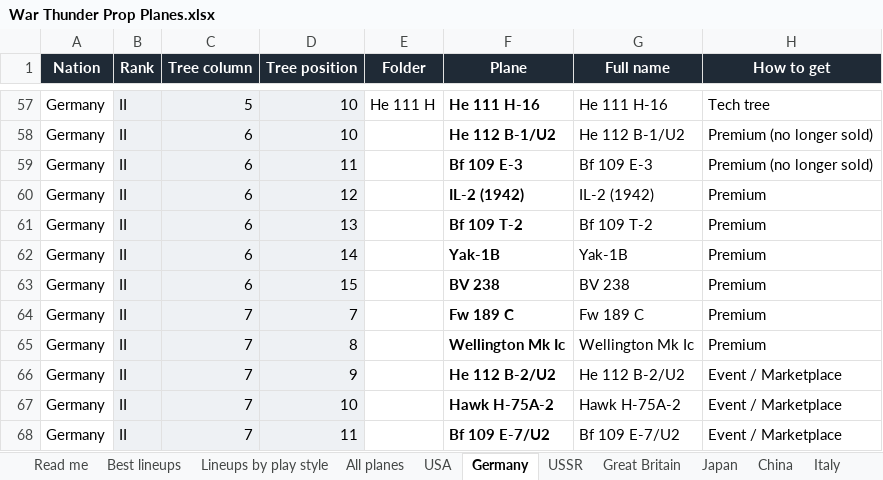
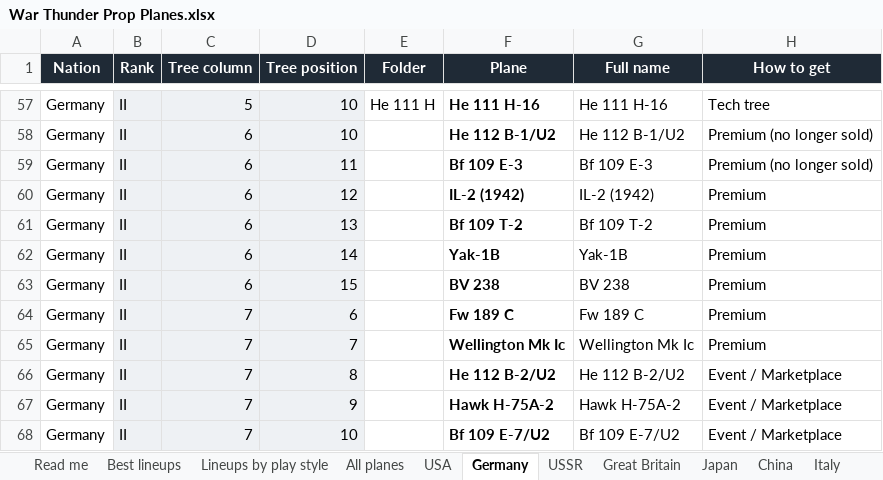
Before and after one commit to allentj14/prop-hangar, an Excel workbook: data/War Thunder Prop Planes.xlsx, sheet Germany, drawn as a sheet; only a part is shown, gaps mark what is left out; values as stored, in another font and other column widths than the file's, no borders; the diff covers the shown part only; the diff names each change by its address in the sheet, - before the commit and + after, or states it on an @@ line.

```diff
--- a/data/War Thunder Prop Planes.xlsx (sheet Germany)
+++ b/data/War Thunder Prop Planes.xlsx (sheet Germany)
-D64 (Tree position): 7
+D64 (Tree position): 6
-D65 (Tree position): 8
+D65 (Tree position): 7
-D66 (Tree position): 9
+D66 (Tree position): 8
-D67 (Tree position): 10
+D67 (Tree position): 9
-D68 (Tree position): 11
+D68 (Tree position): 10
```
Also changed, not shown: 1 added row, 1 removed row and 26 edited cells elsewhere in this sheet, sheet All planes, sheet Great Britain, sheet France, 2 other files.
